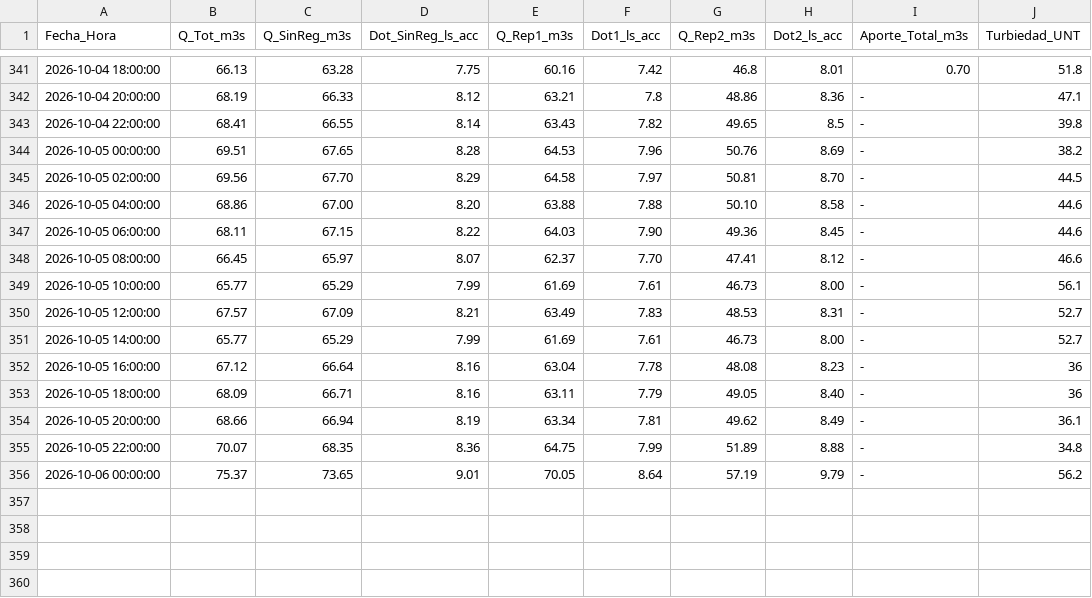
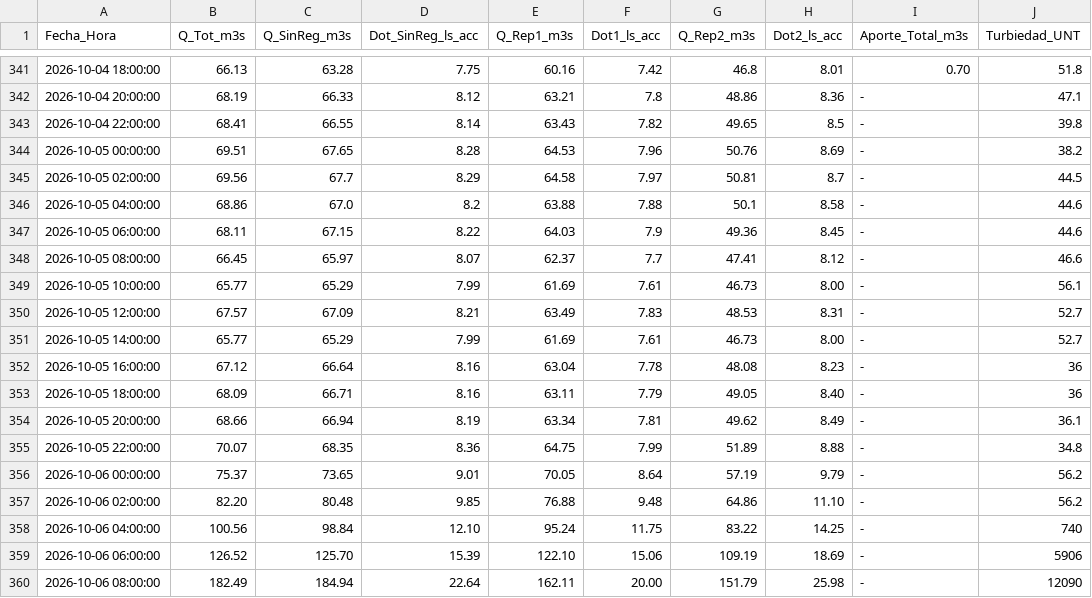
Before and after one commit to mferradalora/Caudales-JVRM, a CSV file: caudales_jvrm.csv, drawn as a sheet; only a part is shown, gaps mark what is left out.

```diff
--- a/caudales_jvrm.csv
+++ b/caudales_jvrm.csv
@@ -344,6 +344,6 @@ Fecha_Hora,Q_Tot_m3s,Q_SinReg_m3s,Dot_SinReg_ls_acc,Q_Rep1_m3s,Dot1_ls_acc,Q_Rep
 2026-10-05 00:00:00,69.51,67.65,8.28,64.53,7.96,50.76,8.69,-,38.2
-2026-10-05 02:00:00,69.56,67.70,8.29,64.58,7.97,50.81,8.70,-,44.5
-2026-10-05 04:00:00,68.86,67.00,8.20,63.88,7.88,50.10,8.58,-,44.6
-2026-10-05 06:00:00,68.11,67.15,8.22,64.03,7.90,49.36,8.45,-,44.6
-2026-10-05 08:00:00,66.45,65.97,8.07,62.37,7.70,47.41,8.12,-,46.6
+2026-10-05 02:00:00,69.56,67.7,8.29,64.58,7.97,50.81,8.7,-,44.5
+2026-10-05 04:00:00,68.86,67.0,8.2,63.88,7.88,50.1,8.58,-,44.6
+2026-10-05 06:00:00,68.11,67.15,8.22,64.03,7.9,49.36,8.45,-,44.6
+2026-10-05 08:00:00,66.45,65.97,8.07,62.37,7.7,47.41,8.12,-,46.6
 2026-10-05 10:00:00,65.77,65.29,7.99,61.69,7.61,46.73,8.00,-,56.1
@@ -356 +356,5 @@ Fecha_Hora,Q_Tot_m3s,Q_SinReg_m3s,Dot_SinReg_ls_acc,Q_Rep1_m3s,Dot1_ls_acc,Q_Rep
 2026-10-06 00:00:00,75.37,73.65,9.01,70.05,8.64,57.19,9.79,-,56.2
+2026-10-06 02:00:00,82.20,80.48,9.85,76.88,9.48,64.86,11.10,-,56.2
+2026-10-06 04:00:00,100.56,98.84,12.10,95.24,11.75,83.22,14.25,-,740
+2026-10-06 06:00:00,126.52,125.70,15.39,122.10,15.06,109.19,18.69,-,5906
+2026-10-06 08:00:00,182.49,184.94,22.64,162.11,20.00,151.79,25.98,-,12090
```
Also changed, not shown: 3 other files.
